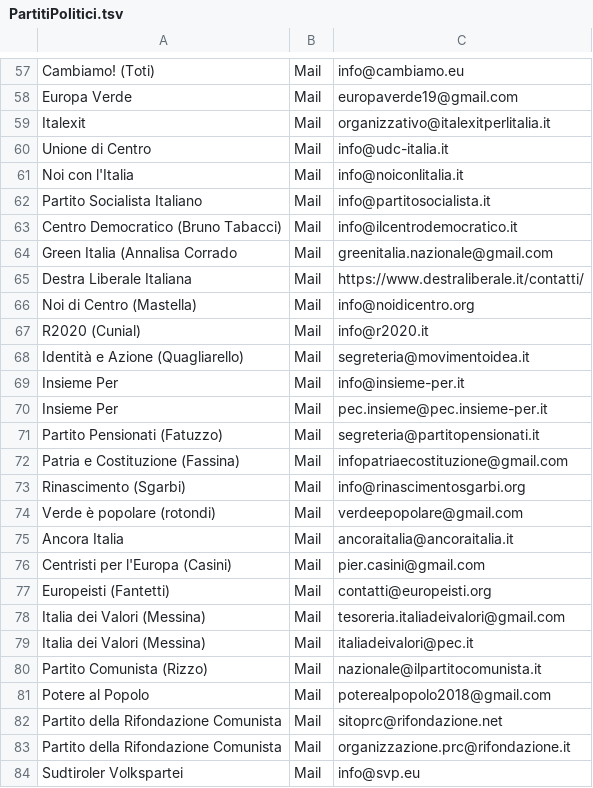
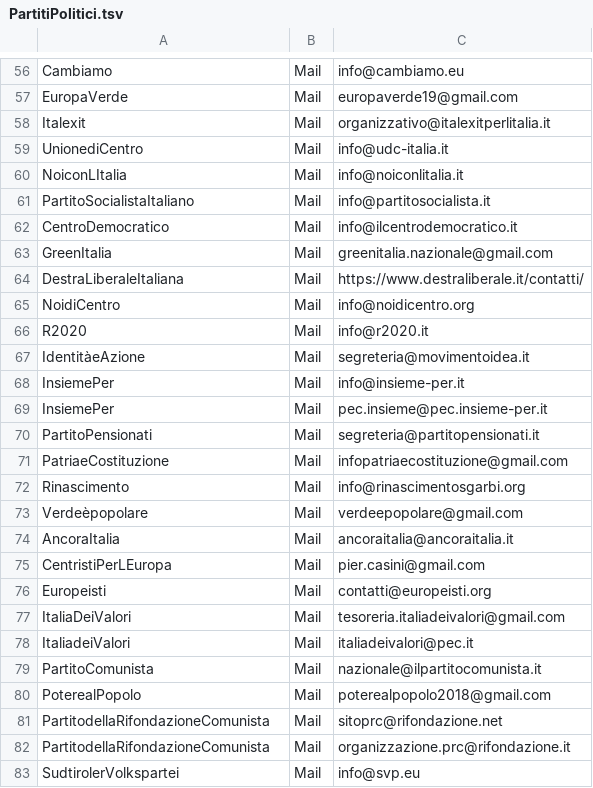
Before and after one commit to darkrei08/monitorapa, a TSV file: datasets/PartitiPolitici.tsv, drawn as a sheet; only a part is shown, gaps mark what is left out; addresses are those after the commit; the diff covers the shown part only; the diff names each change by its address in the sheet, - before the commit and + after, or states it on an @@ line.

Commit message:
dataset/PartitoPolitici.tsv: fix code

```diff
--- a/datasets/PartitiPolitici.tsv
+++ b/datasets/PartitiPolitici.tsv
-A56: Cambiamo! (Toti)
+A56: Cambiamo
-A57: Europa Verde
+A57: EuropaVerde
-A59: Unione di Centro
+A59: UnionediCentro
-A60: Noi con l'Italia
+A60: NoiconLItalia
-A61: Partito Socialista Italiano
+A61: PartitoSocialistaItaliano
-A62: Centro Democratico (Bruno Tabacci)
+A62: CentroDemocratico
-A63: Green Italia (Annalisa Corrado
+A63: GreenItalia
-A64: Destra Liberale Italiana
+A64: DestraLiberaleItaliana
-A65: Noi di Centro (Mastella)
+A65: NoidiCentro
-A66: R2020 (Cunial)
+A66: R2020
-A67: Identità e Azione (Quagliarello)
+A67: IdentitàeAzione
-A68:A69: Insieme Per
+A68:A69: InsiemePer
-A70: Partito Pensionati (Fatuzzo)
+A70: PartitoPensionati
-A71: Patria e Costituzione (Fassina)
+A71: PatriaeCostituzione
-A72: Rinascimento (Sgarbi)
+A72: Rinascimento
-A73: Verde è popolare (rotondi)
+A73: Verdeèpopolare
-A74: Ancora Italia
+A74: AncoraItalia
-A75: Centristi per l'Europa (Casini)
+A75: CentristiPerLEuropa
-A76: Europeisti (Fantetti)
+A76: Europeisti
-A77: Italia dei Valori (Messina)
+A77: ItaliaDeiValori
-A78: Italia dei Valori (Messina)
+A78: ItaliadeiValori
-A79: Partito Comunista (Rizzo)
+A79: PartitoComunista
-A80: Potere al Popolo
+A80: PoterealPopolo
-A81:A82: Partito della Rifondazione Comunista
+A81:A82: PartitodellaRifondazioneComunista
-A83: Sudtiroler Volkspartei
+A83: SudtirolerVolkspartei
```
Also changed, not shown: 1 removed row and 56 edited cells elsewhere in this file.
